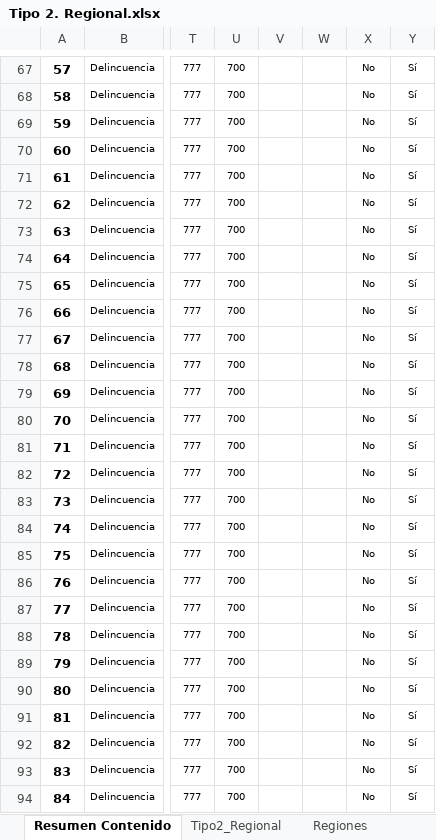
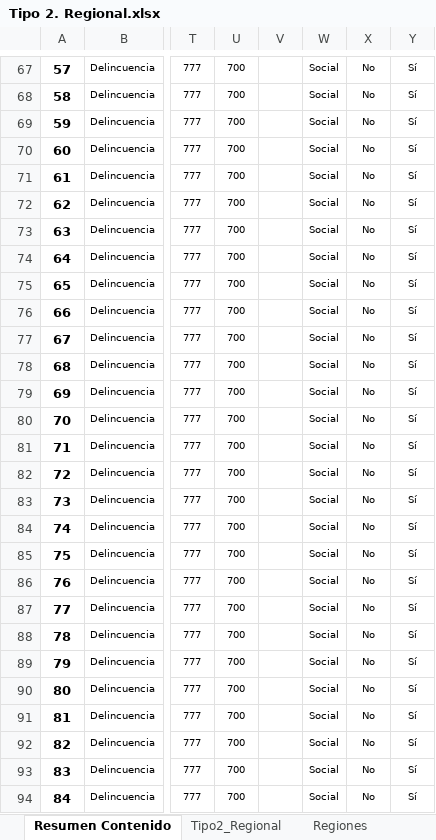
Before and after one commit to Sud-Austral/MONITOREO-DI, an Excel workbook: 000 BASE GENERAL 2022/Tipo 2. Regional.xlsx, sheet Resumen Contenido, drawn as a sheet; only a part is shown, gaps mark what is left out; values as stored, in another font and other column widths than the file's, no borders; charts and pictures and conditional formats and table styles not drawn; the diff covers the shown part only; the diff names each change by its address in the sheet, - before the commit and + after, or states it on an @@ line.

```diff
--- a/000 BASE GENERAL 2022/Tipo 2. Regional.xlsx (sheet Resumen Contenido)
+++ b/000 BASE GENERAL 2022/Tipo 2. Regional.xlsx (sheet Resumen Contenido)
-W67:W94: (empty)
+W67:W94: Social
```
Also changed, not shown: 126 edited cells elsewhere in this sheet, sheet Tipo2_Regional, 000 AGENCIA INFORMACION DI/Colecciones_2.xlsx.
